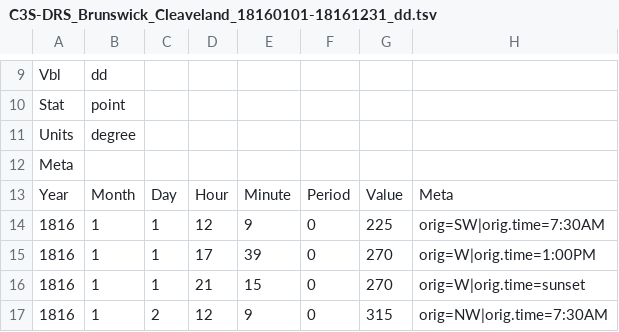
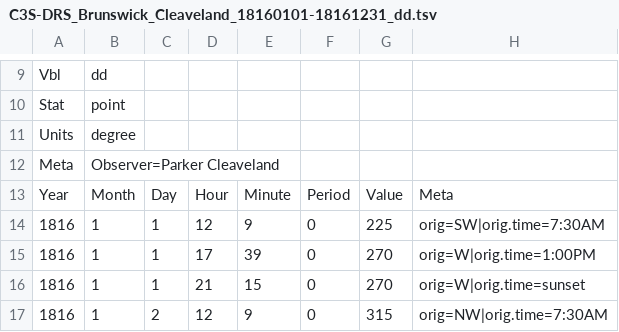
Before and after one commit to C3S-Data-Rescue-Lot1-WP3/SEF, a TSV file: docs/C3S-DRS_Brunswick_Cleaveland_18160101-18161231_dd.tsv, drawn as a sheet; only a part is shown, gaps mark what is left out.

```diff
--- a/docs/C3S-DRS_Brunswick_Cleaveland_18160101-18161231_dd.tsv
+++ b/docs/C3S-DRS_Brunswick_Cleaveland_18160101-18161231_dd.tsv
@@ -11,3 +11,3 @@ Stat	point
 Units	degree
-Meta	
+Meta	Observer=Parker Cleaveland
 Year	Month	Day	Hour	Minute	Period	Value	Meta
```
Also changed, not shown: docs/C3S-DRS_Brunswick_Cleaveland_18160101-18161231_p.tsv, docs/C3S-DRS_Brunswick_Cleaveland_18160101-18161231_ta.tsv, 3 other files.
